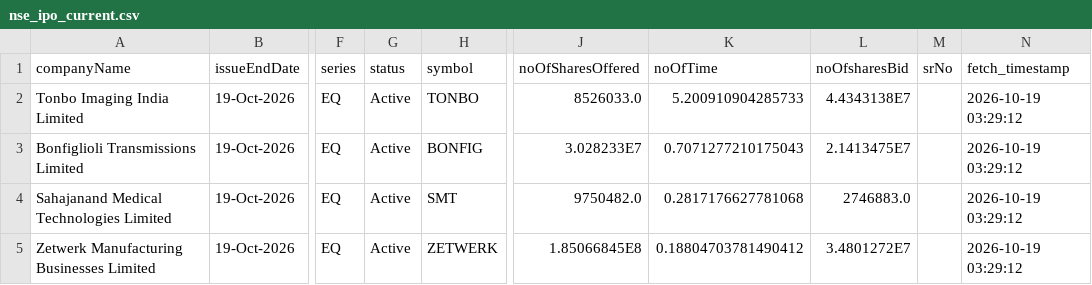
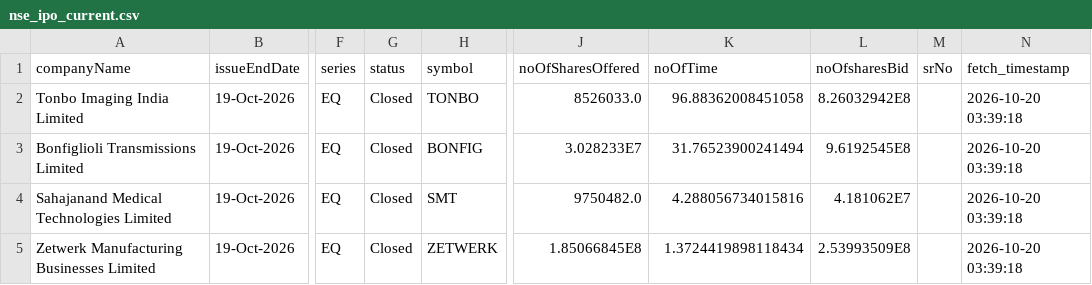
Before and after one commit to DharmGadhiya/MarketMind, a CSV file: backend/Logic Files/nse_ipo_current.csv, drawn as a sheet; only a part is shown, gaps mark what is left out; the diff names each change by its address in the sheet, - before the commit and + after, or states it on an @@ line.

```diff
--- a/backend/Logic Files/nse_ipo_current.csv
+++ b/backend/Logic Files/nse_ipo_current.csv
-G2:G5 (status): Active
+G2:G5 (status): Closed
-K2 (noOfTime): 5.200910904285733
+K2 (noOfTime): 96.88362008451058
-L2 (noOfsharesBid): 4.4343138E7
+L2 (noOfsharesBid): 8.26032942E8
-N2:N5 (fetch_timestamp): 2026-10-19 03:29:12
+N2:N5 (fetch_timestamp): 2026-10-20 03:39:18
-K3 (noOfTime): 0.7071277210175043
+K3 (noOfTime): 31.76523900241494
-L3 (noOfsharesBid): 2.1413475E7
+L3 (noOfsharesBid): 9.6192545E8
-K4 (noOfTime): 0.2817176627781068
+K4 (noOfTime): 4.288056734015816
-L4 (noOfsharesBid): 2746883.0
+L4 (noOfsharesBid): 4.181062E7
-K5 (noOfTime): 0.18804703781490412
+K5 (noOfTime): 1.3724419898118434
-L5 (noOfsharesBid): 3.4801272E7
+L5 (noOfsharesBid): 2.53993509E8
```
Also changed, not shown: backend/Logic Files/nse_corporate_announcements.csv, backend/Logic Files/nse_ipo_past.csv, 1 other file.
